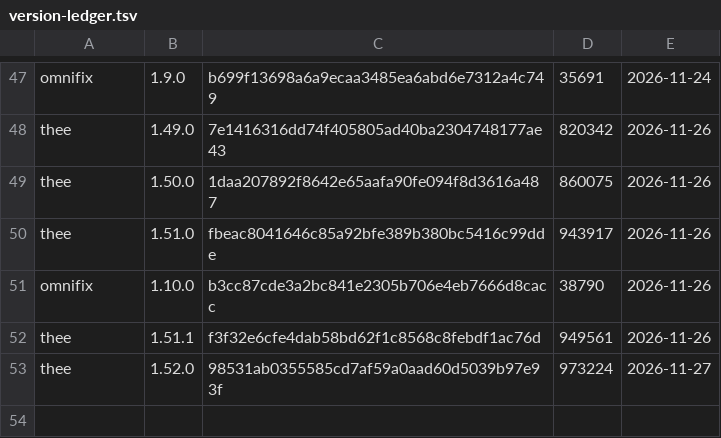
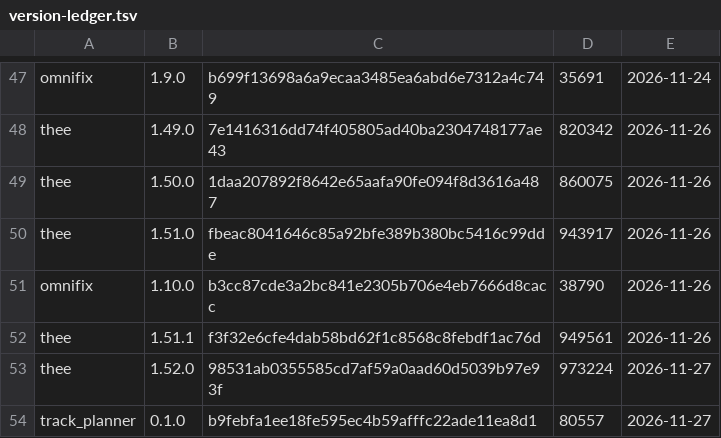
Before and after one commit to gonkhub/gonkas-mc-nations, a TSV file: minecraft/mods/version-ledger.tsv, drawn as a sheet; only a part is shown, gaps mark what is left out; the diff names each change by its address in the sheet, - before the commit and + after, or states it on an @@ line.

```diff
--- a/minecraft/mods/version-ledger.tsv
+++ b/minecraft/mods/version-ledger.tsv
+row 54: track_planner | 0.1.0 | b9febfa1ee18fe595ec4b59afffc22ade11ea8d1 | 80557 | 2026-11-27
```
Also changed, not shown: 5 other files.
